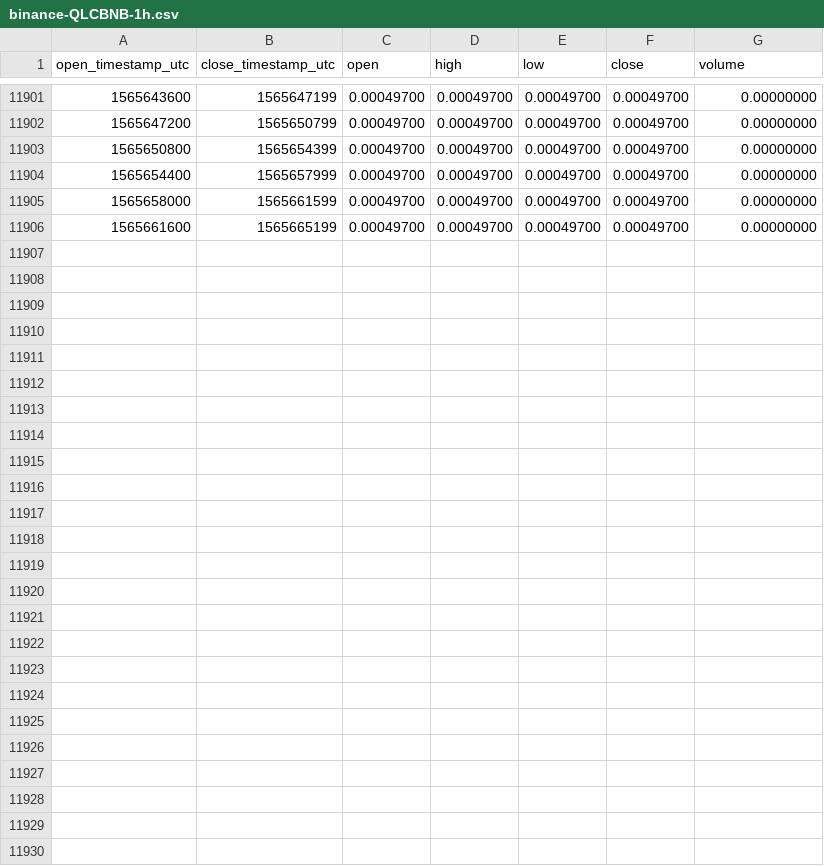
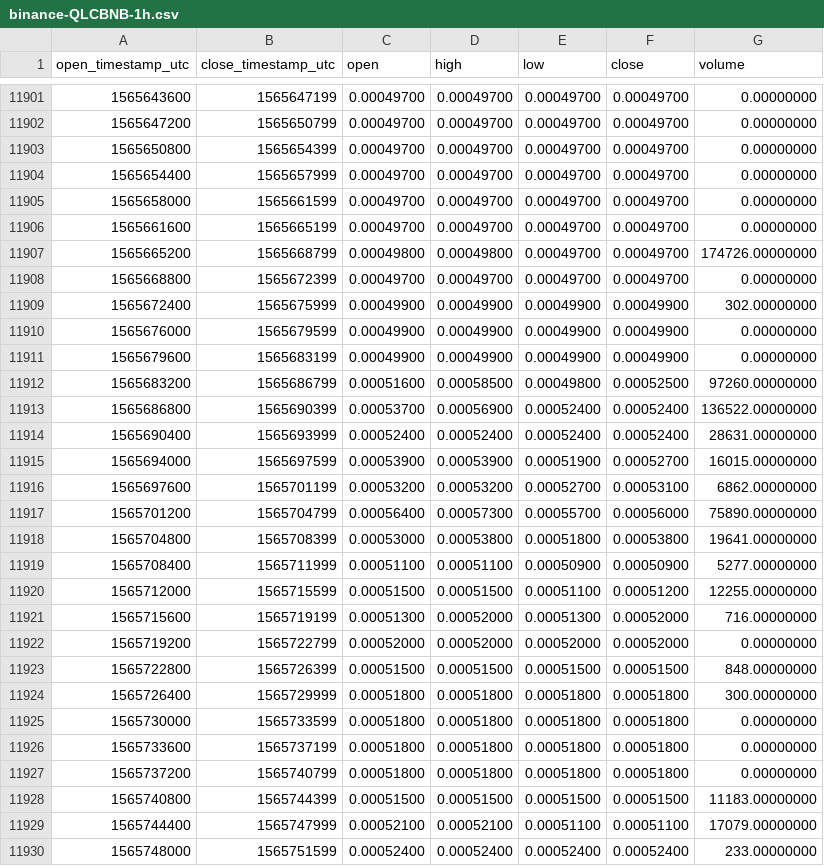
Before and after one commit to cryptobigbro/binance-QLCBNB, a CSV file: binance-QLCBNB-1h.csv, drawn as a sheet; only a part is shown, gaps mark what is left out.

Commit message:
Update OHLCV data.

```diff
--- a/binance-QLCBNB-1h.csv
+++ b/binance-QLCBNB-1h.csv
@@ -11906 +11906,25 @@ open_timestamp_utc,close_timestamp_utc,open,high,low,close,volume
 1565661600,1565665199,0.00049700,0.00049700,0.00049700,0.00049700,0.00000000
+1565665200,1565668799,0.00049800,0.00049800,0.00049700,0.00049700,174726.00000000
+1565668800,1565672399,0.00049700,0.00049700,0.00049700,0.00049700,0.00000000
+1565672400,1565675999,0.00049900,0.00049900,0.00049900,0.00049900,302.00000000
+1565676000,1565679599,0.00049900,0.00049900,0.00049900,0.00049900,0.00000000
+1565679600,1565683199,0.00049900,0.00049900,0.00049900,0.00049900,0.00000000
+1565683200,1565686799,0.00051600,0.00058500,0.00049800,0.00052500,97260.00000000
+1565686800,1565690399,0.00053700,0.00056900,0.00052400,0.00052400,136522.00000000
+1565690400,1565693999,0.00052400,0.00052400,0.00052400,0.00052400,28631.00000000
+1565694000,1565697599,0.00053900,0.00053900,0.00051900,0.00052700,16015.00000000
+1565697600,1565701199,0.00053200,0.00053200,0.00052700,0.00053100,6862.00000000
+1565701200,1565704799,0.00056400,0.00057300,0.00055700,0.00056000,75890.00000000
+1565704800,1565708399,0.00053000,0.00053800,0.00051800,0.00053800,19641.00000000
+1565708400,1565711999,0.00051100,0.00051100,0.00050900,0.00050900,5277.00000000
+1565712000,1565715599,0.00051500,0.00051500,0.00051100,0.00051200,12255.00000000
+1565715600,1565719199,0.00051300,0.00052000,0.00051300,0.00052000,716.00000000
+1565719200,1565722799,0.00052000,0.00052000,0.00052000,0.00052000,0.00000000
+1565722800,1565726399,0.00051500,0.00051500,0.00051500,0.00051500,848.00000000
+1565726400,1565729999,0.00051800,0.00051800,0.00051800,0.00051800,300.00000000
+1565730000,1565733599,0.00051800,0.00051800,0.00051800,0.00051800,0.00000000
+1565733600,1565737199,0.00051800,0.00051800,0.00051800,0.00051800,0.00000000
+1565737200,1565740799,0.00051800,0.00051800,0.00051800,0.00051800,0.00000000
+1565740800,1565744399,0.00051500,0.00051500,0.00051500,0.00051500,11183.00000000
+1565744400,1565747999,0.00052100,0.00052100,0.00051100,0.00051100,17079.00000000
+1565748000,1565751599,0.00052400,0.00052400,0.00052400,0.00052400,233.00000000
```
Also changed, not shown: binance-QLCBNB-1d.csv.
